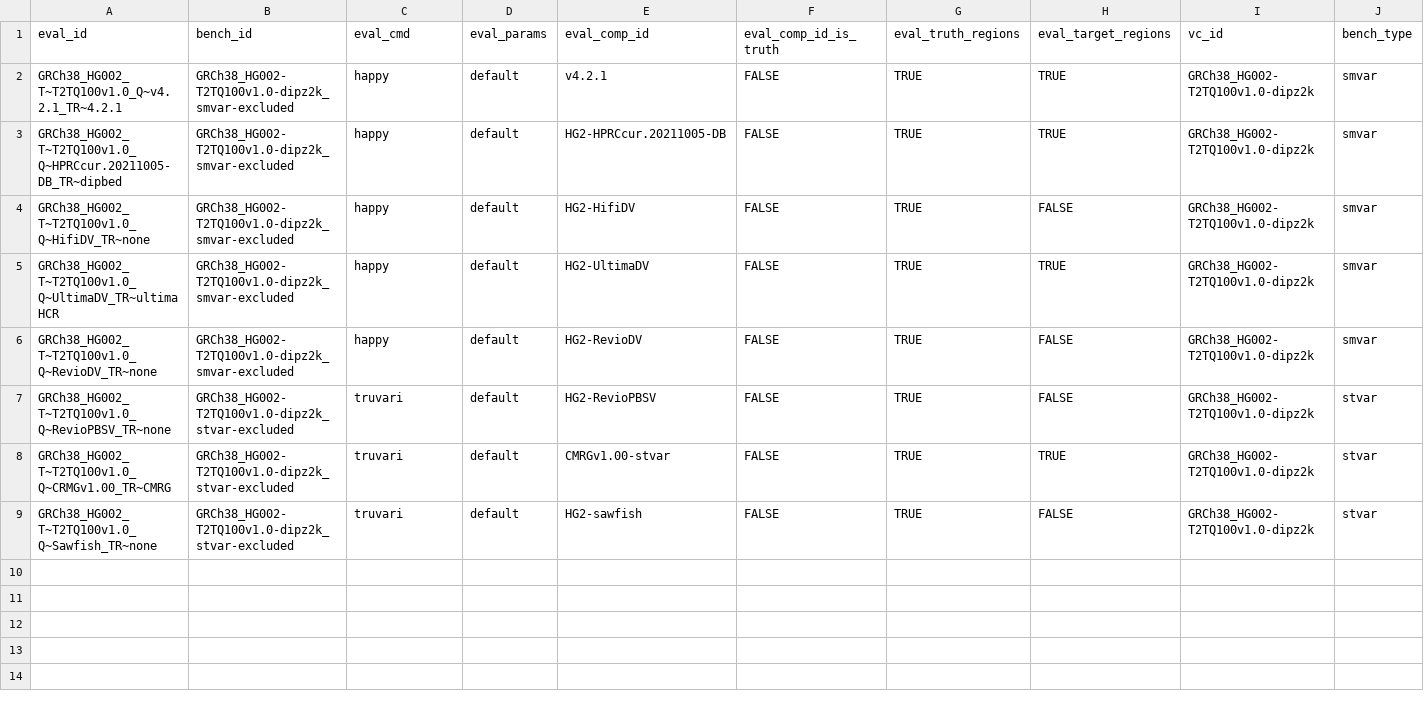
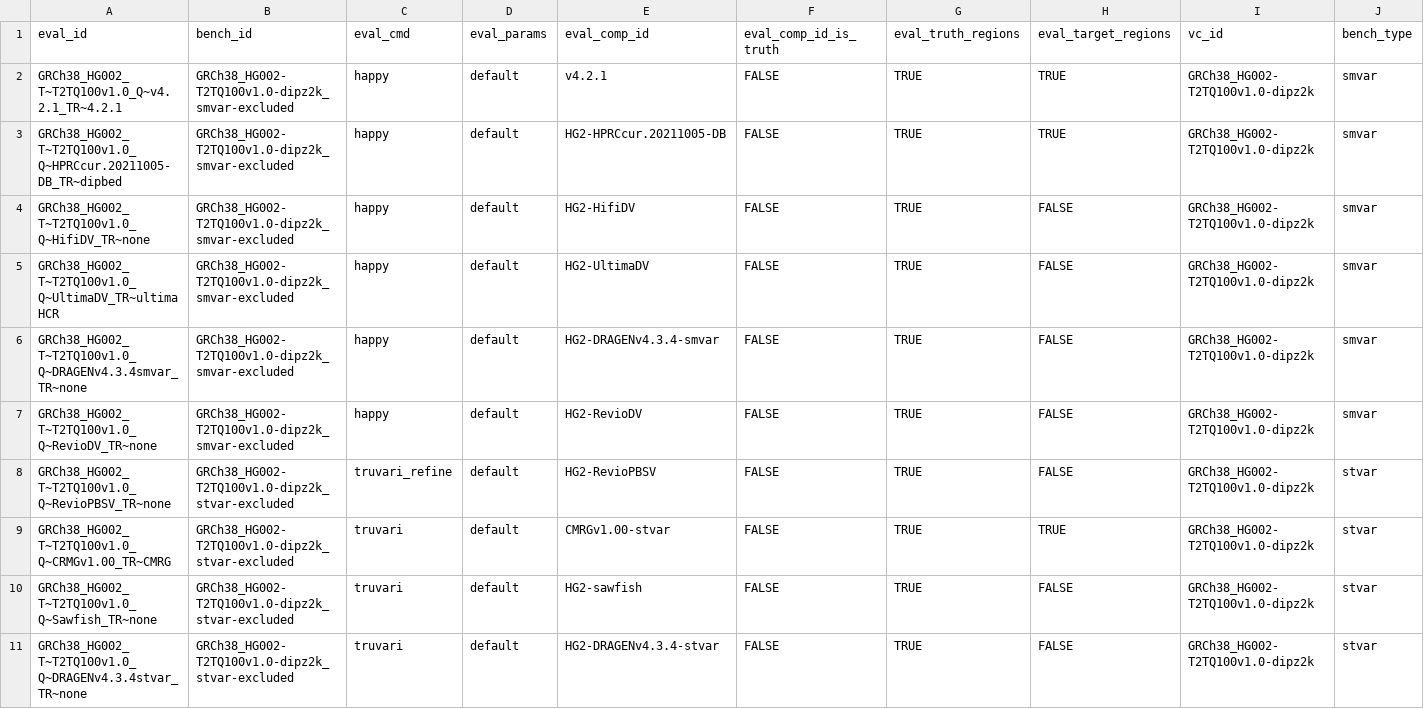
Before and after one commit to usnistgov/defrabb, a TSV file: config/analyses_20240515_v0.016_HG002Q100.tsv, drawn as a sheet; only a part is shown; addresses are those after the commit; rows hold the shown columns only; the diff names each change by its address in the sheet, - before the commit and + after, or states it on an @@ line.

Commit message:
adding dragen and refine for phased svs

```diff
--- a/config/analyses_20240515_v0.016_HG002Q100.tsv
+++ b/config/analyses_20240515_v0.016_HG002Q100.tsv
-H5 (eval_target_regions): TRUE
+H5 (eval_target_regions): FALSE
+row 6: GRCh38_HG002_T~T2TQ100v1.0_Q~DRAGENv4.3.4smvar_TR~none | GRCh38_HG002-T2TQ100v1.0-dipz2k_smvar-excluded | happy | default | HG2-DRAGENv4.3.4-smvar | FALSE | TRUE | FALSE | GRCh38_HG002-T2TQ100v1.0-dipz2k | smvar
-C8 (eval_cmd): truvari
+C8 (eval_cmd): truvari_refine
+row 11: GRCh38_HG002_T~T2TQ100v1.0_Q~DRAGENv4.3.4stvar_TR~none | GRCh38_HG002-T2TQ100v1.0-dipz2k_stvar-excluded | truvari | default | HG2-DRAGENv4.3.4-stvar | FALSE | TRUE | FALSE | GRCh38_HG002-T2TQ100v1.0-dipz2k | stvar
```
Also changed, not shown: 1 other file.
